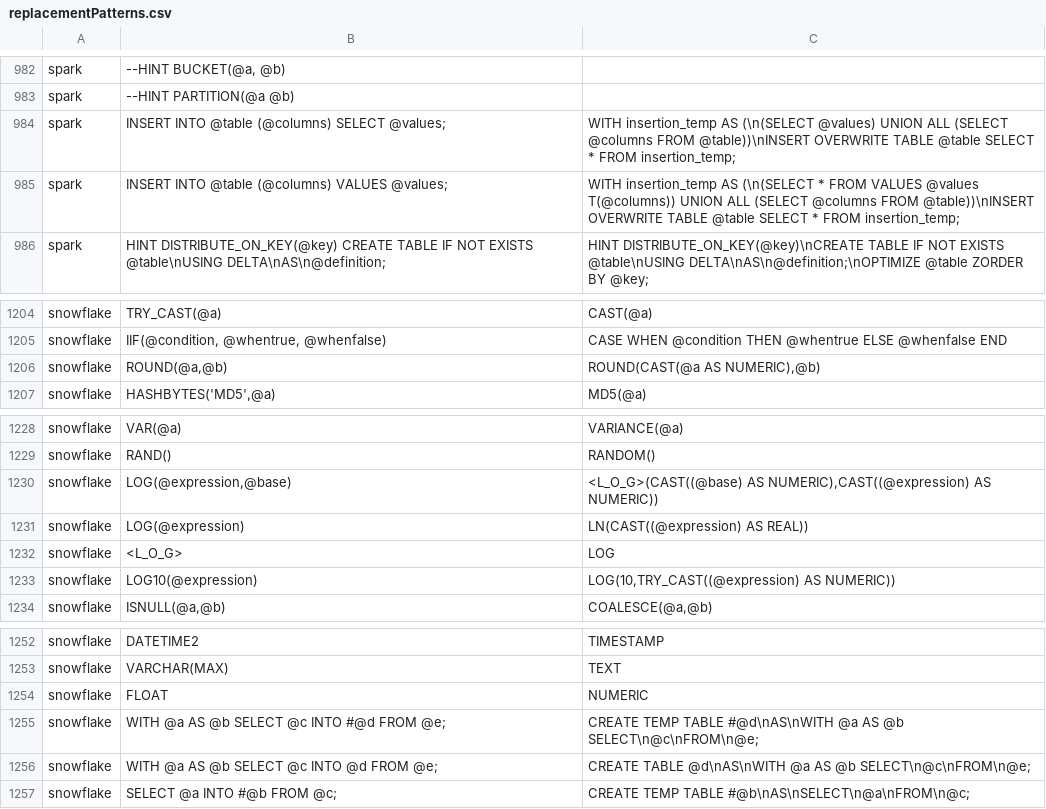
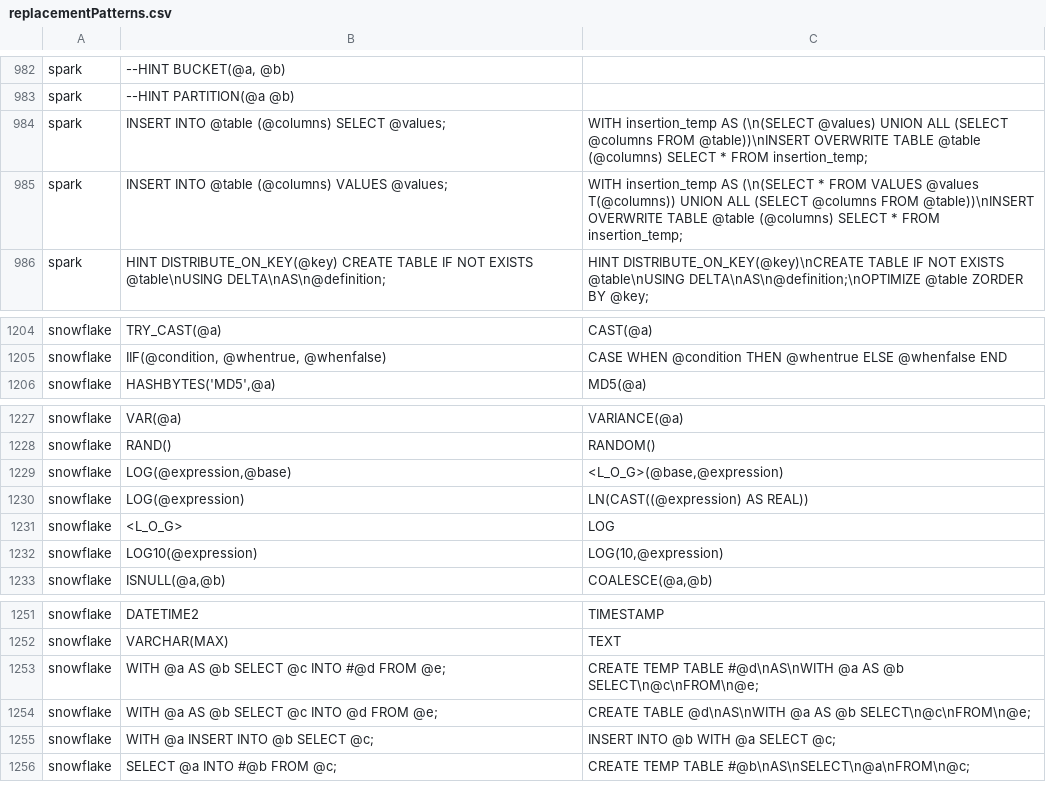
Before and after one commit to cran/SqlRender, a CSV file: inst/csv/replacementPatterns.csv, drawn as a sheet; only a part is shown, gaps mark what is left out.

```diff
--- a/inst/csv/replacementPatterns.csv
+++ b/inst/csv/replacementPatterns.csv
@@ -983,4 +983,4 @@ spark,"--HINT BUCKET(@a, @b)",
 spark,"--HINT PARTITION(@a @b)",
-spark,"INSERT INTO @table (@columns) SELECT @values;","WITH insertion_temp AS (\n(SELECT @values) UNION ALL (SELECT @columns FROM @table))\nINSERT OVERWRITE TABLE @table SELECT * FROM insertion_temp;"
-spark,"INSERT INTO @table (@columns) VALUES @values;","WITH insertion_temp AS (\n(SELECT * FROM VALUES @values T(@columns)) UNION ALL (SELECT @columns FROM @table))\nINSERT OVERWRITE TABLE @table SELECT * FROM insertion_temp;"
+spark,"INSERT INTO @table (@columns) SELECT @values;","WITH insertion_temp AS (\n(SELECT @values) UNION ALL (SELECT @columns FROM @table))\nINSERT OVERWRITE TABLE @table (@columns) SELECT * FROM insertion_temp;"
+spark,"INSERT INTO @table (@columns) VALUES @values;","WITH insertion_temp AS (\n(SELECT * FROM VALUES @values T(@columns)) UNION ALL (SELECT @columns FROM @table))\nINSERT OVERWRITE TABLE @table (@columns) SELECT * FROM insertion_temp;"
 spark,"HINT DISTRIBUTE_ON_KEY(@key) CREATE TABLE IF NOT EXISTS @table\nUSING DELTA\nAS\n@definition;","HINT DISTRIBUTE_ON_KEY(@key)\nCREATE TABLE IF NOT EXISTS @table\nUSING DELTA\nAS\n@definition;\nOPTIMIZE @table ZORDER BY @key;"
@@ -1205,3 +1205,2 @@ snowflake,TRY_CAST(@a),CAST(@a)
 snowflake,"IIF(@condition, @whentrue, @whenfalse)","CASE WHEN @condition THEN @whentrue ELSE @whenfalse END"
-snowflake,"ROUND(@a,@b)","ROUND(CAST(@a AS NUMERIC),@b)"
 snowflake,"HASHBYTES('MD5',@a)","MD5(@a)"
@@ -1229,6 +1228,6 @@ snowflake,VAR(@a),VARIANCE(@a)
 snowflake,RAND(),RANDOM()
-snowflake,"LOG(@expression,@base)","<L_O_G>(CAST((@base) AS NUMERIC),CAST((@expression) AS NUMERIC))"
+snowflake,"LOG(@expression,@base)","<L_O_G>(@base,@expression)"
 snowflake,LOG(@expression),LN(CAST((@expression) AS REAL))
 snowflake,<L_O_G>,LOG
-snowflake,LOG10(@expression),"LOG(10,TRY_CAST((@expression) AS NUMERIC))"
+snowflake,LOG10(@expression),"LOG(10,@expression)"
 snowflake,"ISNULL(@a,@b)","COALESCE(@a,@b)"
@@ -1253,5 +1252,5 @@ snowflake,DATETIME2,TIMESTAMP
 snowflake,VARCHAR(MAX),TEXT
-snowflake,FLOAT,NUMERIC
 snowflake,WITH @a AS @b SELECT @c INTO #@d FROM @e;,CREATE TEMP TABLE #@d\nAS\nWITH @a AS @b SELECT\n@c\nFROM\n@e;
 snowflake,WITH @a AS @b SELECT @c INTO @d FROM @e;,CREATE TABLE @d\nAS\nWITH @a AS @b SELECT\n@c\nFROM\n@e;
+snowflake,WITH @a INSERT INTO @b SELECT @c;,INSERT INTO @b WITH @a SELECT @c;
 snowflake,SELECT @a INTO #@b FROM @c;,CREATE TEMP TABLE #@b\nAS\nSELECT\n@a\nFROM\n@c;
```
Also changed, not shown: 8 other files.
